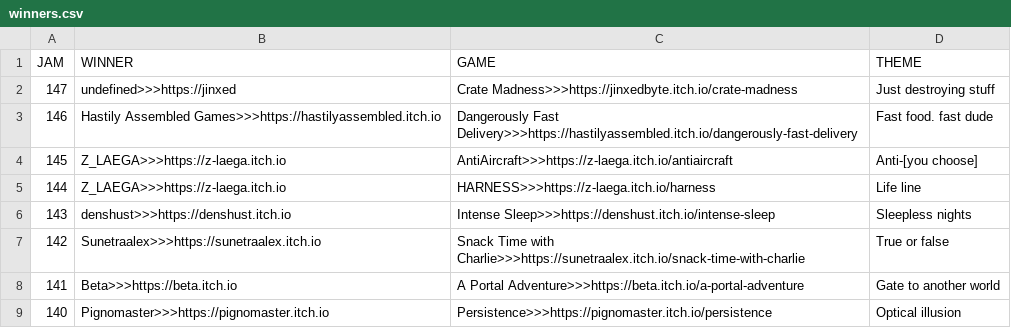
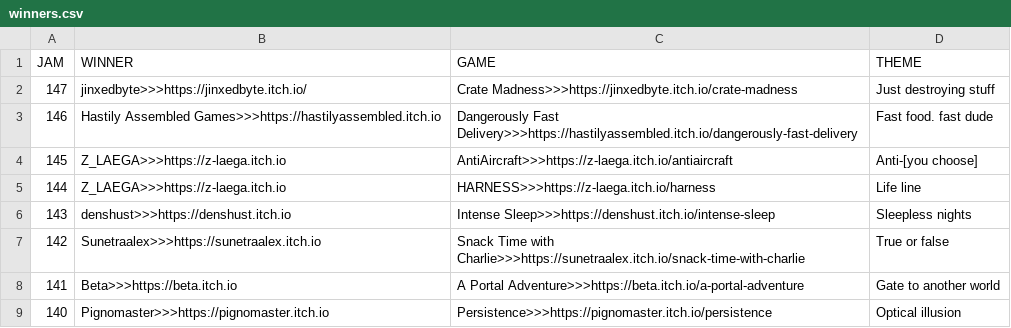
Before and after one commit to ZpeedTube/trijam, a CSV file: docs/data/winners.csv, drawn as a sheet; only a part is shown.

Commit message:
Update winners.csv

```diff
--- a/docs/data/winners.csv
+++ b/docs/data/winners.csv
@@ -1,3 +1,3 @@
 JAM,WINNER,GAME,THEME
-147,undefined>>>https://jinxed,Crate Madness>>>https://jinxedbyte.itch.io/crate-madness, Just destroying stuff
+147,jinxedbyte>>>https://jinxedbyte.itch.io/,Crate Madness>>>https://jinxedbyte.itch.io/crate-madness, Just destroying stuff
 146,Hastily Assembled Games>>>https://hastilyassembled.itch.io,Dangerously Fast Delivery>>>https://hastilyassembled.itch.io/dangerously-fast-delivery, Fast food. fast dude
```
